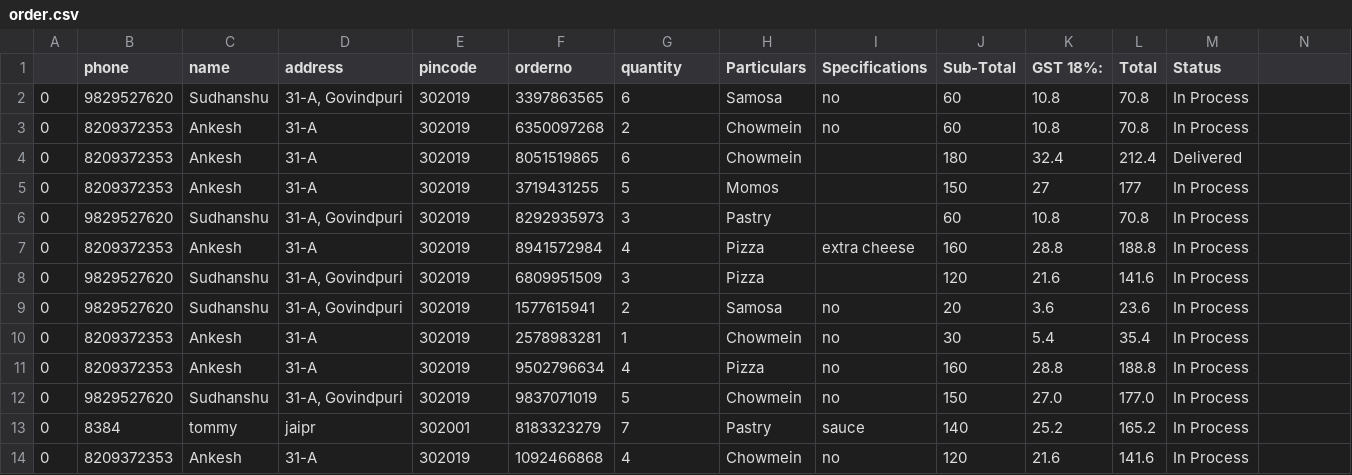
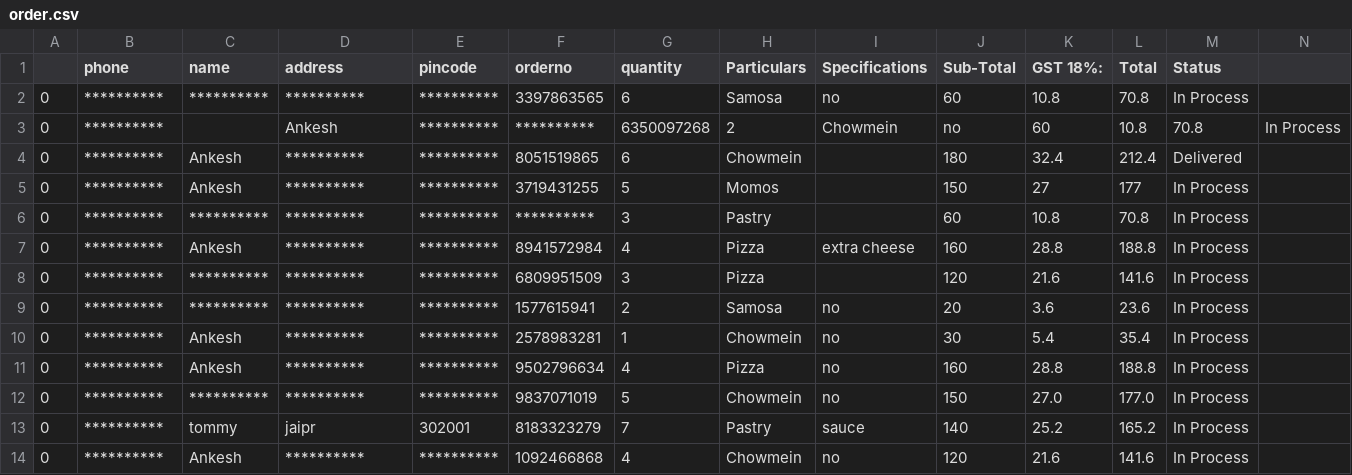
Before and after one commit to ankeshanand1/Class-12-Python-Projects, a CSV file: Food Ordering System/order.csv, drawn as a sheet.

Commit message:
Update order.csv

```diff
--- a/Food Ordering System/order.csv
+++ b/Food Ordering System/order.csv
@@ -1,14 +1,14 @@
 ,phone,name,address,pincode,orderno,quantity,Particulars,Specifications,Sub-Total,GST 18%:,Total,Status
-0,9829527620,Sudhanshu,"31-A, Govindpuri",302019,3397863565,6,Samosa,no,60,10.8,70.8,In Process
-0,8209372353,Ankesh,31-A,302019,6350097268,2,Chowmein,no,60,10.8,70.8,In Process
-0,8209372353,Ankesh,31-A,302019,8051519865,6,Chowmein,,180,32.4,212.4,Delivered
-0,8209372353,Ankesh,31-A,302019,3719431255,5,Momos,,150,27,177,In Process
-0,9829527620,Sudhanshu,"31-A, Govindpuri",302019,8292935973,3,Pastry,,60,10.8,70.8,In Process
-0,8209372353,Ankesh,31-A,302019,8941572984,4,Pizza,extra cheese,160,28.8,188.8,In Process
-0,9829527620,Sudhanshu,"31-A, Govindpuri",302019,6809951509,3,Pizza,,120,21.6,141.6,In Process
-0,9829527620,Sudhanshu,"31-A, Govindpuri",302019,1577615941,2,Samosa,no,20,3.6,23.6,In Process
-0,8209372353,Ankesh,31-A,302019,2578983281,1,Chowmein,no,30,5.4,35.4,In Process
-0,8209372353,Ankesh,31-A,302019,9502796634,4,Pizza,no,160,28.8,188.8,In Process
-0,9829527620,Sudhanshu,"31-A, Govindpuri",302019,9837071019,5,Chowmein,no,150,27.0,177.0,In Process
-0,8384,tommy,jaipr,302001,8183323279,7,Pastry,sauce,140,25.2,165.2,In Process
-0,8209372353,Ankesh,31-A,302019,1092466868,4,Chowmein,no,120,21.6,141.6,In Process
+0,**********,**********,"**********",**********,3397863565,6,Samosa,no,60,10.8,70.8,In Process
+0,**********,,Ankesh,**********,**********,6350097268,2,Chowmein,no,60,10.8,70.8,In Process
+0,**********,Ankesh,**********,**********,8051519865,6,Chowmein,,180,32.4,212.4,Delivered
+0,**********,Ankesh,**********,**********,3719431255,5,Momos,,150,27,177,In Process
+0,**********,**********,"**********",**********,**********,3,Pastry,,60,10.8,70.8,In Process
+0,**********,Ankesh,**********,**********,8941572984,4,Pizza,extra cheese,160,28.8,188.8,In Process
+0,**********,**********,"**********",**********,6809951509,3,Pizza,,120,21.6,141.6,In Process
+0,**********,**********,"**********",**********,1577615941,2,Samosa,no,20,3.6,23.6,In Process
+0,**********,Ankesh,**********,**********,2578983281,1,Chowmein,no,30,5.4,35.4,In Process
+0,**********,Ankesh,**********,**********,9502796634,4,Pizza,no,160,28.8,188.8,In Process
+0,**********,**********,"**********",**********,9837071019,5,Chowmein,no,150,27.0,177.0,In Process
+0,**********,tommy,jaipr,302001,8183323279,7,Pastry,sauce,140,25.2,165.2,In Process
+0,**********,Ankesh,**********,**********,1092466868,4,Chowmein,no,120,21.6,141.6,In Process
```
